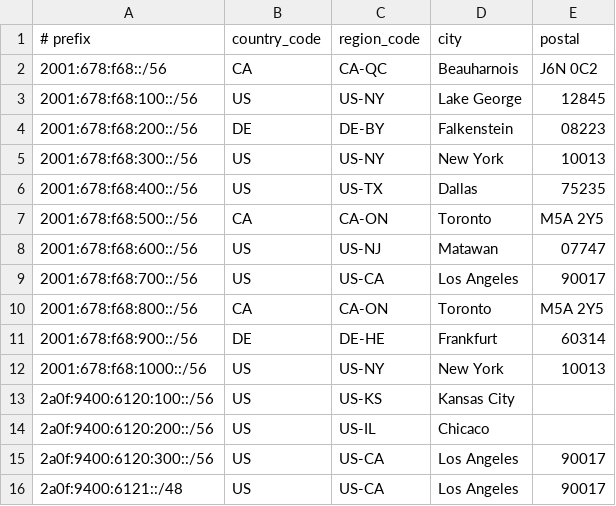
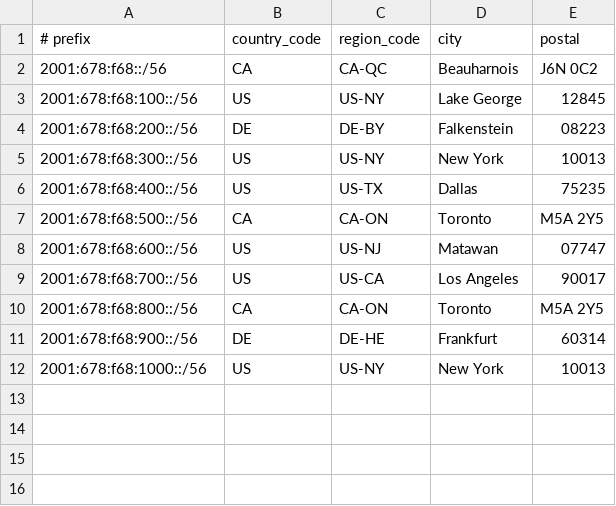
Before and after one commit to CaramelFox-Networks/GeoFeed, a CSV file: geofeed.csv, drawn as a sheet; the diff names each change by its address in the sheet, - before the commit and + after, or states it on an @@ line.

Commit message:
Update geofeed to remove unhosted prefixes

```diff
--- a/geofeed.csv
+++ b/geofeed.csv
-row 13: 2a0f:9400:6120:100::/56 | US | US-KS | Kansas City
-row 14: 2a0f:9400:6120:200::/56 | US | US-IL | Chicaco
-row 15: 2a0f:9400:6120:300::/56 | US | US-CA | Los Angeles | 90017
-row 16: 2a0f:9400:6121::/48 | US | US-CA | Los Angeles | 90017
```
Also changed, not shown: 1 other file.
